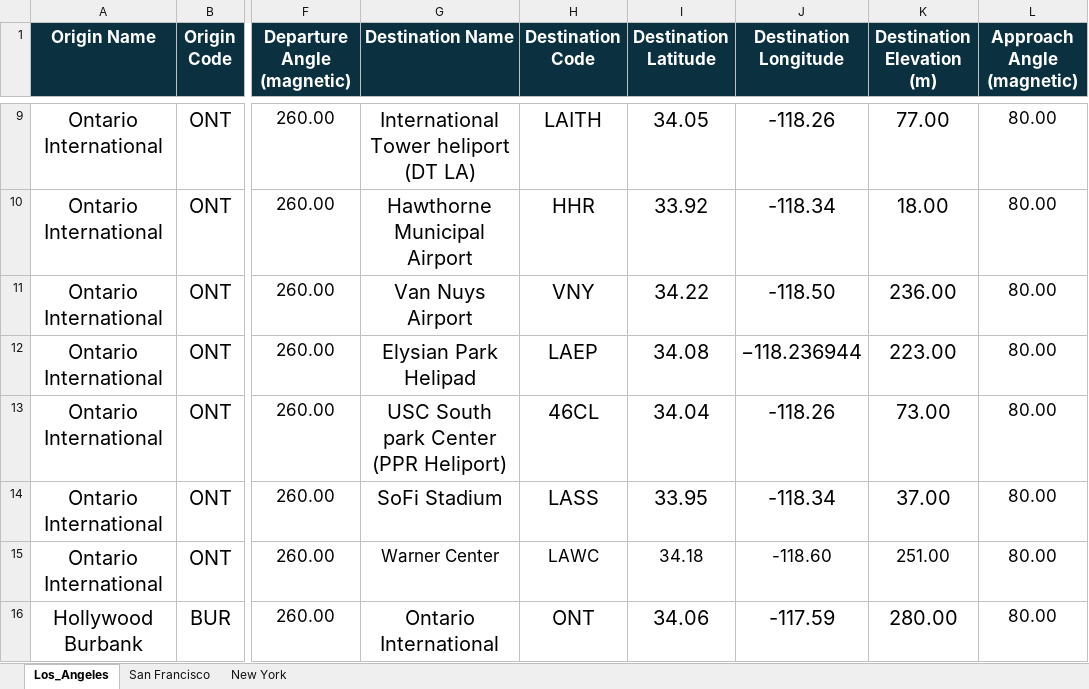
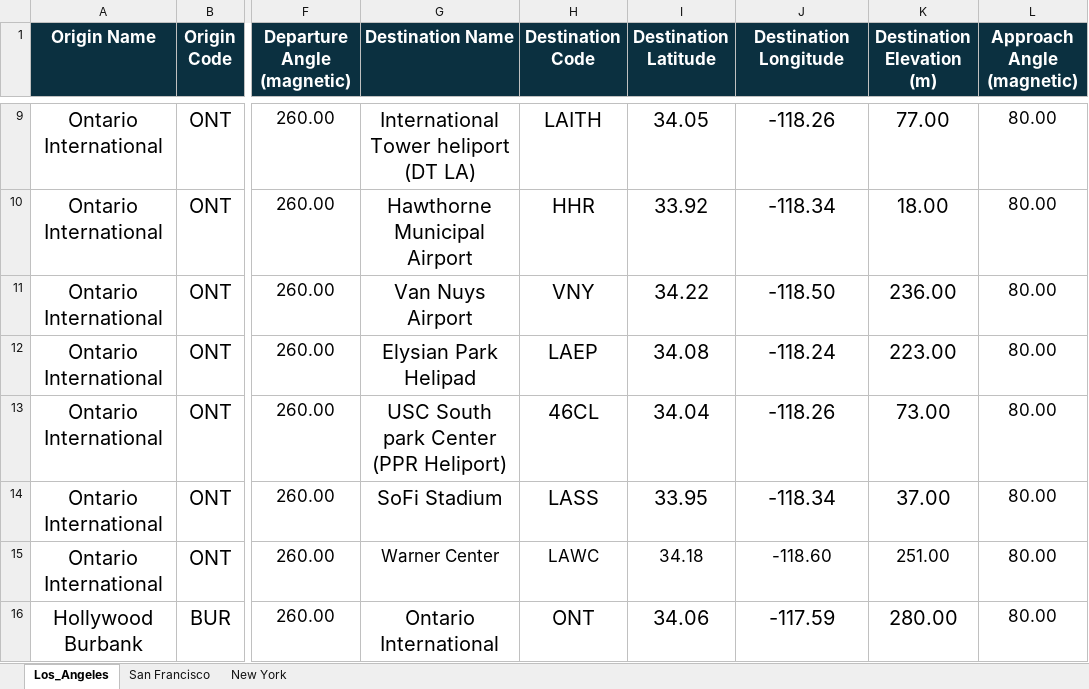
Before and after one commit to leadsgroup/RESEARCH, an Excel workbook: 03_Aircraft_Noise_Modeling/City_Simulations/Los_Angeles/UAM_City_Routes.xlsx, sheet Los_Angeles, drawn as a sheet; only a part is shown, gaps mark what is left out; values as stored, in another font and other column widths than the file's, no borders; the diff names each change by its address in the sheet, - before the commit and + after, or states it on an @@ line.

Commit message:
Update UAM_City_Routes.xlsx

```diff
--- a/03_Aircraft_Noise_Modeling/City_Simulations/Los_Angeles/UAM_City_Routes.xlsx (sheet Los_Angeles)
+++ b/03_Aircraft_Noise_Modeling/City_Simulations/Los_Angeles/UAM_City_Routes.xlsx (sheet Los_Angeles)
-J12 (Destination Longitude): −118.236944
+J12 (Destination Longitude): -118.24
```
